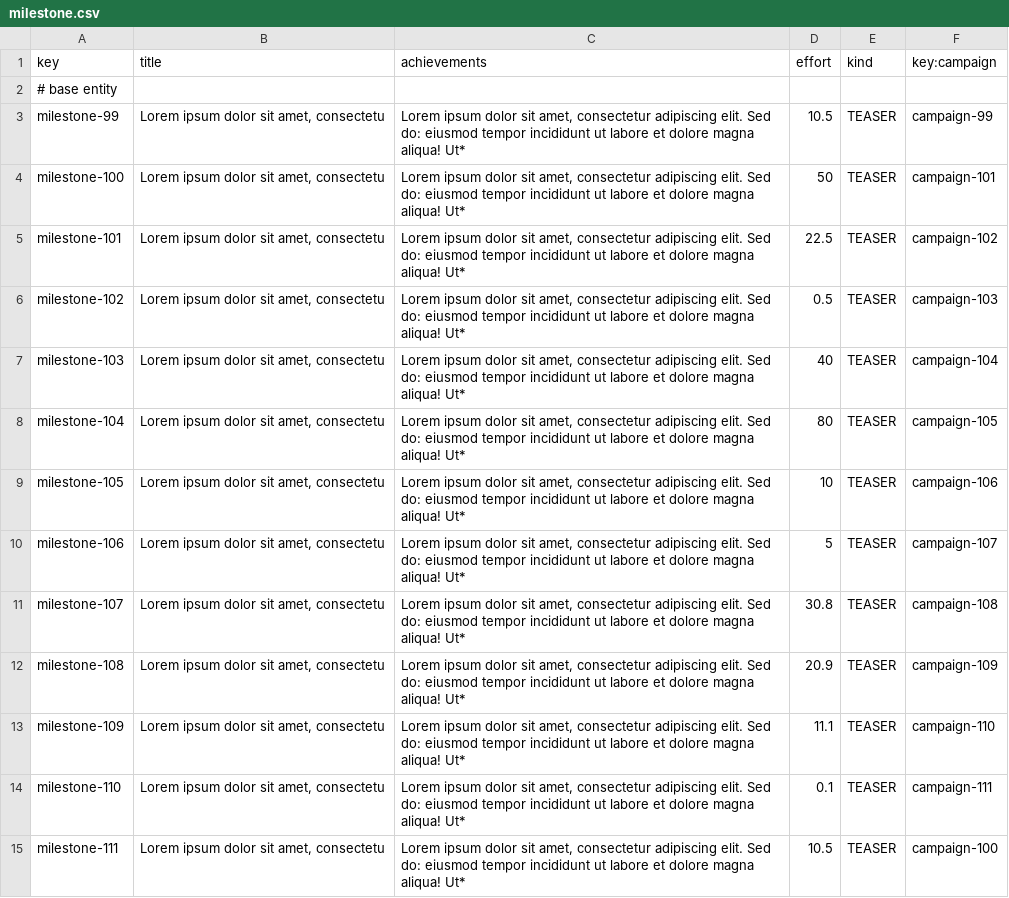
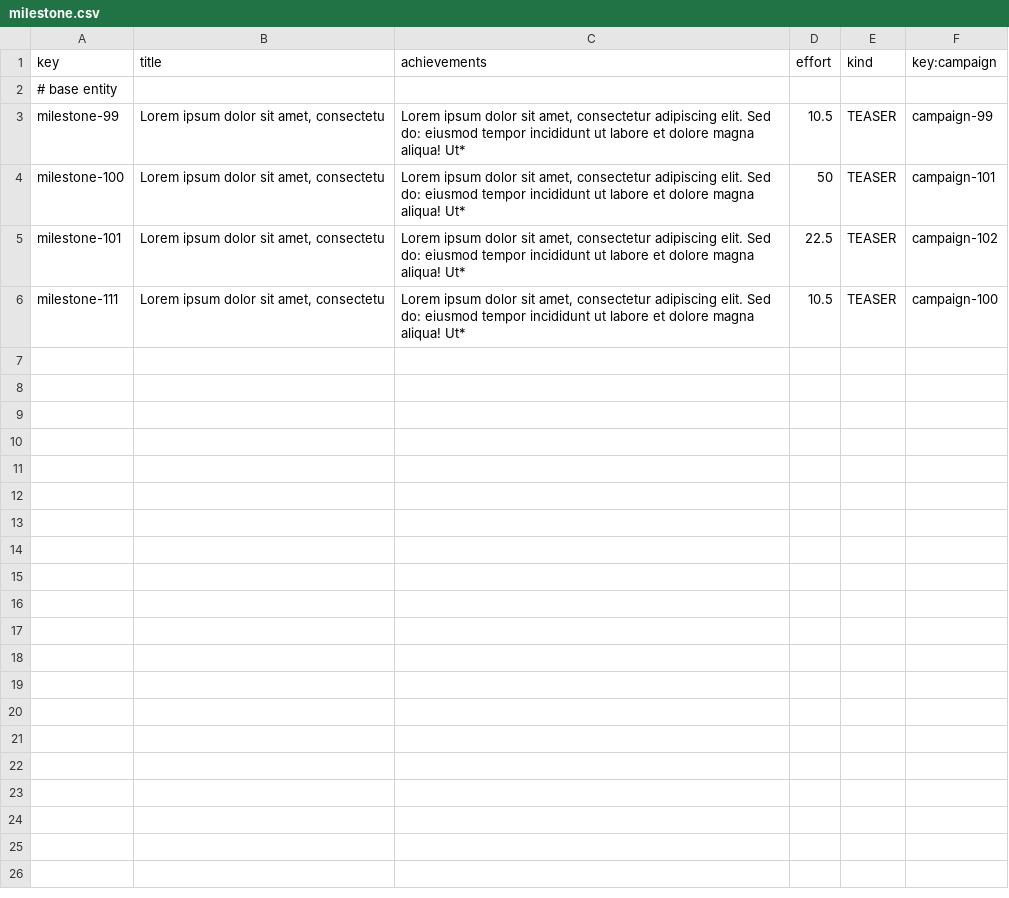
Before and after one commit to davposmar/Acme-Starters-B, a CSV file: src/main/resources/WEB-INF/data/sample/batch-02/milestone.csv, drawn as a sheet; the diff names each change by its address in the sheet, - before the commit and + after, or states it on an @@ line.

Commit message:
corregir error csv

```diff
--- a/src/main/resources/WEB-INF/data/sample/batch-02/milestone.csv
+++ b/src/main/resources/WEB-INF/data/sample/batch-02/milestone.csv
-row 6: milestone-102 | Lorem ipsum dolor sit amet, consectetu | Lorem ipsum dolor sit amet, consectetur adipiscing elit. Sed do: eiusmod tempor incididunt ut labore et dolore magna aliqua! Ut* | 0.5 | TEASER | campaign-103
-row 7: milestone-103 | Lorem ipsum dolor sit amet, consectetu | Lorem ipsum dolor sit amet, consectetur adipiscing elit. Sed do: eiusmod tempor incididunt ut labore et dolore magna aliqua! Ut* | 40 | TEASER | campaign-104
-row 8: milestone-104 | Lorem ipsum dolor sit amet, consectetu | Lorem ipsum dolor sit amet, consectetur adipiscing elit. Sed do: eiusmod tempor incididunt ut labore et dolore magna aliqua! Ut* | 80 | TEASER | campaign-105
-row 9: milestone-105 | Lorem ipsum dolor sit amet, consectetu | Lorem ipsum dolor sit amet, consectetur adipiscing elit. Sed do: eiusmod tempor incididunt ut labore et dolore magna aliqua! Ut* | 10 | TEASER | campaign-106
-row 10: milestone-106 | Lorem ipsum dolor sit amet, consectetu | Lorem ipsum dolor sit amet, consectetur adipiscing elit. Sed do: eiusmod tempor incididunt ut labore et dolore magna aliqua! Ut* | 5 | TEASER | campaign-107
-row 11: milestone-107 | Lorem ipsum dolor sit amet, consectetu | Lorem ipsum dolor sit amet, consectetur adipiscing elit. Sed do: eiusmod tempor incididunt ut labore et dolore magna aliqua! Ut* | 30.8 | TEASER | campaign-108
-row 12: milestone-108 | Lorem ipsum dolor sit amet, consectetu | Lorem ipsum dolor sit amet, consectetur adipiscing elit. Sed do: eiusmod tempor incididunt ut labore et dolore magna aliqua! Ut* | 20.9 | TEASER | campaign-109
-row 13: milestone-109 | Lorem ipsum dolor sit amet, consectetu | Lorem ipsum dolor sit amet, consectetur adipiscing elit. Sed do: eiusmod tempor incididunt ut labore et dolore magna aliqua! Ut* | 11.1 | TEASER | campaign-110
-row 14: milestone-110 | Lorem ipsum dolor sit amet, consectetu | Lorem ipsum dolor sit amet, consectetur adipiscing elit. Sed do: eiusmod tempor incididunt ut labore et dolore magna aliqua! Ut* | 0.1 | TEASER | campaign-111
```
